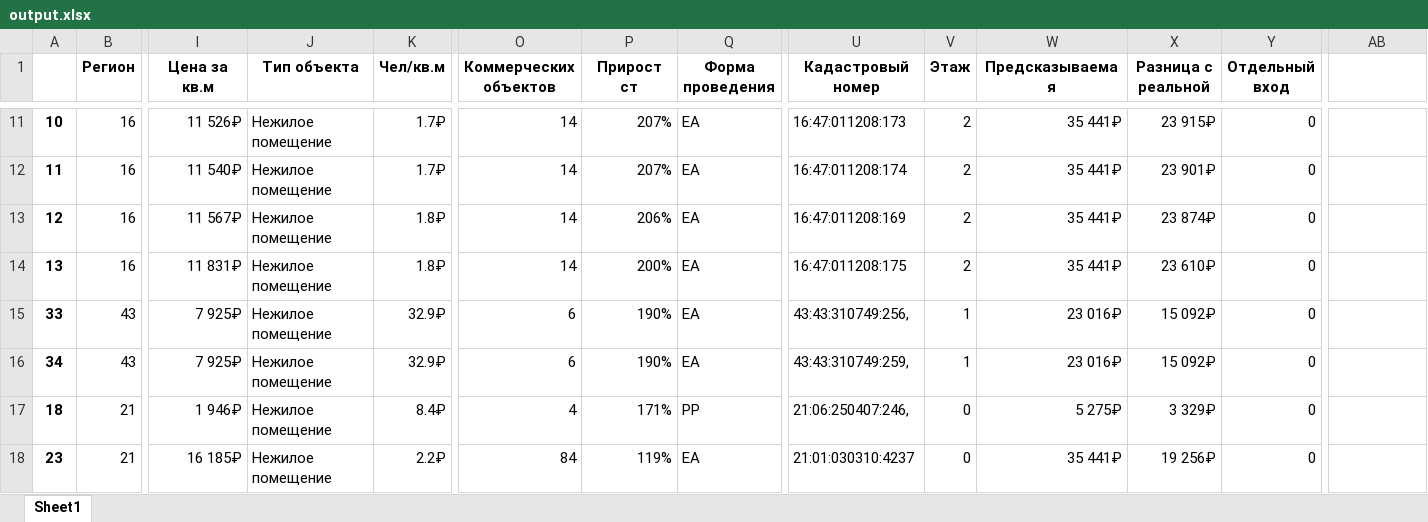
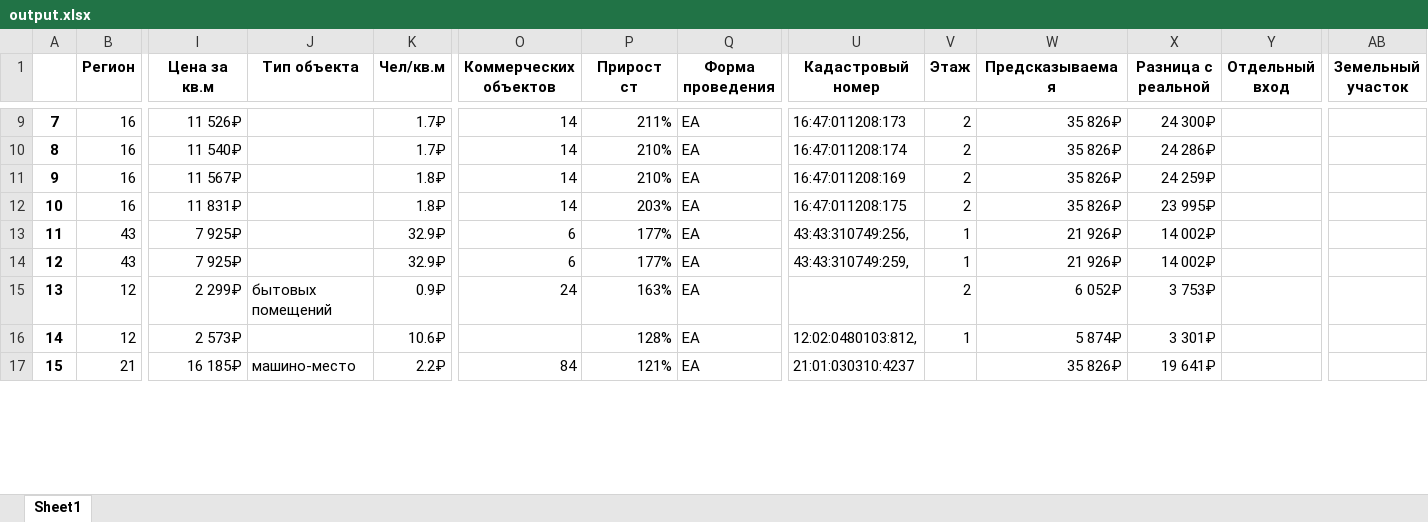
Before and after one commit to hahahu91/torgi, an Excel workbook: torgi/output.xlsx, sheet Sheet1, drawn as a sheet; only a part is shown, gaps mark what is left out; values as stored, in another font and other column widths than the file's, no borders; conditional formats not drawn; removed rows and columns are numbered as before the commit, all else as after; rows hold the shown columns only; the diff covers the shown part only; the diff names each change by its address in the sheet, - before the commit and + after, or states it on an @@ line.

```diff
--- a/torgi/output.xlsx (sheet Sheet1)
+++ b/torgi/output.xlsx (sheet Sheet1)
-AB1: (empty)
+AB1: Земельный участок
-A9: 10
+A9: 7
-J9:J14 (Тип объекта): Нежилое помещение
+J9:J14 (Тип объекта): (empty)
-P9 (Прирост ст): 207%
+P9 (Прирост ст): 211%
-W9:W12 (Предсказываемая): 35 441₽
+W9:W12 (Предсказываемая): 35 826₽
-X9 (Разница с реальной): 23 915₽
+X9 (Разница с реальной): 24 300₽
-Y9:Y14 (Отдельный вход): 0
+Y9:Y14 (Отдельный вход): (empty)
-A10: 11
+A10: 8
-P10 (Прирост ст): 207%
+P10 (Прирост ст): 210%
-X10 (Разница с реальной): 23 901₽
+X10 (Разница с реальной): 24 286₽
-A11: 12
+A11: 9
-P11 (Прирост ст): 206%
+P11 (Прирост ст): 210%
-X11 (Разница с реальной): 23 874₽
+X11 (Разница с реальной): 24 259₽
-A12: 13
+A12: 10
-P12 (Прирост ст): 200%
+P12 (Прирост ст): 203%
-X12 (Разница с реальной): 23 610₽
+X12 (Разница с реальной): 23 995₽
-A13: 33
+A13: 11
-P13:P14 (Прирост ст): 190%
+P13:P14 (Прирост ст): 177%
-W13:W14 (Предсказываемая): 23 016₽
+W13:W14 (Предсказываемая): 21 926₽
-X13:X14 (Разница с реальной): 15 092₽
+X13:X14 (Разница с реальной): 14 002₽
-A14: 34
+A14: 12
-row 17: 18 | 21 | 1 946₽ | Нежилое помещение | 8.4₽ | 4 | 171% | PP | 21:06:250407:246, | 0 | 5 275₽ | 3 329₽ | 0
+row 15: 13 | 12 | 2 299₽ | бытовых помещений | 0.9₽ | 24 | 163% | EA |  | 2 | 6 052₽ | 3 753₽
+row 16: 14 | 12 | 2 573₽ |  | 10.6₽ |  | 128% | EA | 12:02:0480103:812, | 1 | 5 874₽ | 3 301₽
-A17: 23
+A17: 15
-J17 (Тип объекта): Нежилое помещение
+J17 (Тип объекта): машино-место
-P17 (Прирост ст): 119%
+P17 (Прирост ст): 121%
-V17 (Этаж): 0
+V17 (Этаж): (empty)
-W17 (Предсказываемая): 35 441₽
+W17 (Предсказываемая): 35 826₽
-X17 (Разница с реальной): 19 256₽
+X17 (Разница с реальной): 19 641₽
-Y17 (Отдельный вход): 0
+Y17 (Отдельный вход): (empty)
```
Also changed, not shown: 22 added rows, 14 removed rows and 137 edited cells elsewhere in this sheet, torgi/output_archive.xlsx, 12 other files.
